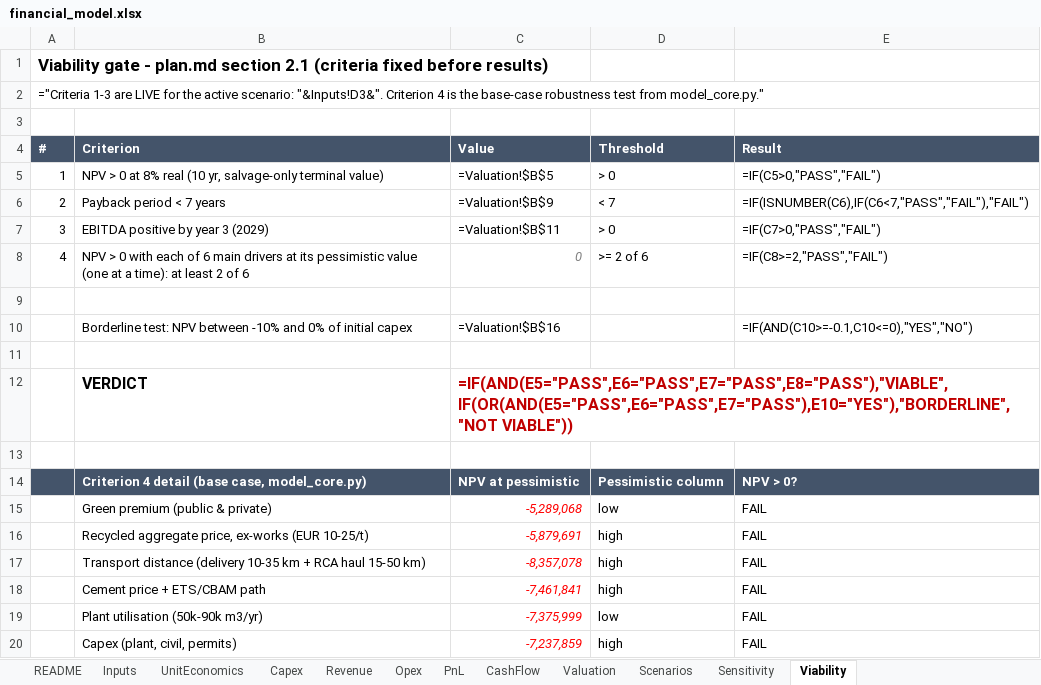
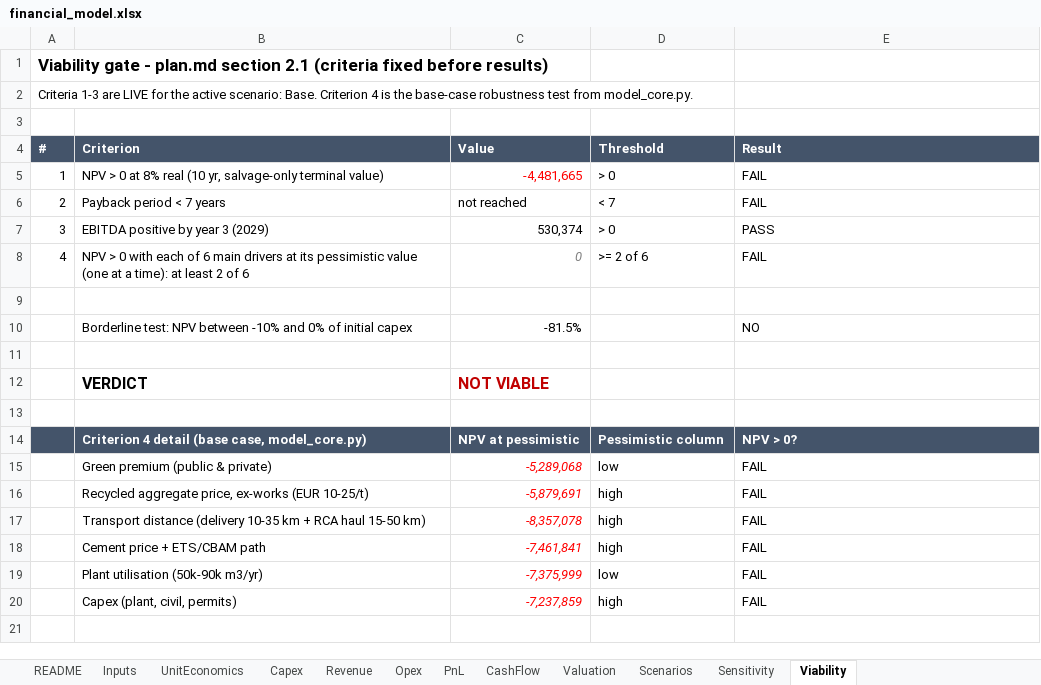
Before and after one commit to kmaster77/Repo2333, an Excel workbook: model/financial_model.xlsx, sheet Viability, drawn as a sheet; values as stored, in another font and other column widths than the file's, no borders; formulas without a stored value are shown as written; the diff names each change by its address in the sheet, - before the commit and + after, or states it on an @@ line.

```diff
--- a/model/financial_model.xlsx (sheet Viability)
+++ b/model/financial_model.xlsx (sheet Viability)
-A2 (#): ="Criteria 1-3 are LIVE for the active scenario: "&Inputs!D3&". Criterion 4 is the base-case robustness test from model_core.py."
+A2 (#): Criteria 1-3 are LIVE for the active scenario: Base. Criterion 4 is the base-case robustness test from model_core.py.
-C5 (Value): =Valuation!$B$5
+C5 (Value): -4,481,665
-C5 text colour: black
+C5 text colour: #FF0000
-E5 (Result): =IF(C5>0,"PASS","FAIL")
+E5 (Result): FAIL
-C6 (Value): =Valuation!$B$9
+C6 (Value): not reached
-E6 (Result): =IF(ISNUMBER(C6),IF(C6<7,"PASS","FAIL"),"FAIL")
+E6 (Result): FAIL
-C7 (Value): =Valuation!$B$11
+C7 (Value): 530,374
-E7 (Result): =IF(C7>0,"PASS","FAIL")
+E7 (Result): PASS
-E8 (Result): =IF(C8>=2,"PASS","FAIL")
+E8 (Result): FAIL
-C10 (Value): =Valuation!$B$16
+C10 (Value): -81.5%
-E10 (Result): =IF(AND(C10>=-0.1,C10<=0),"YES","NO")
+E10 (Result): NO
-C12 (Value): =IF(AND(E5="PASS",E6="PASS",E7="PASS",E8="PASS"),"VIABLE",IF(OR(AND(E5="PASS",E6="PASS",E7="PASS"),E10="YES"),"BORDERLINE","NOT VIABLE"))
+C12 (Value): NOT VIABLE
```
Also changed, not shown: sheet Opex, sheet PnL, sheet Inputs, sheet CashFlow, sheet Revenue, sheet Capex, 2 more sheets, 14 other files.
